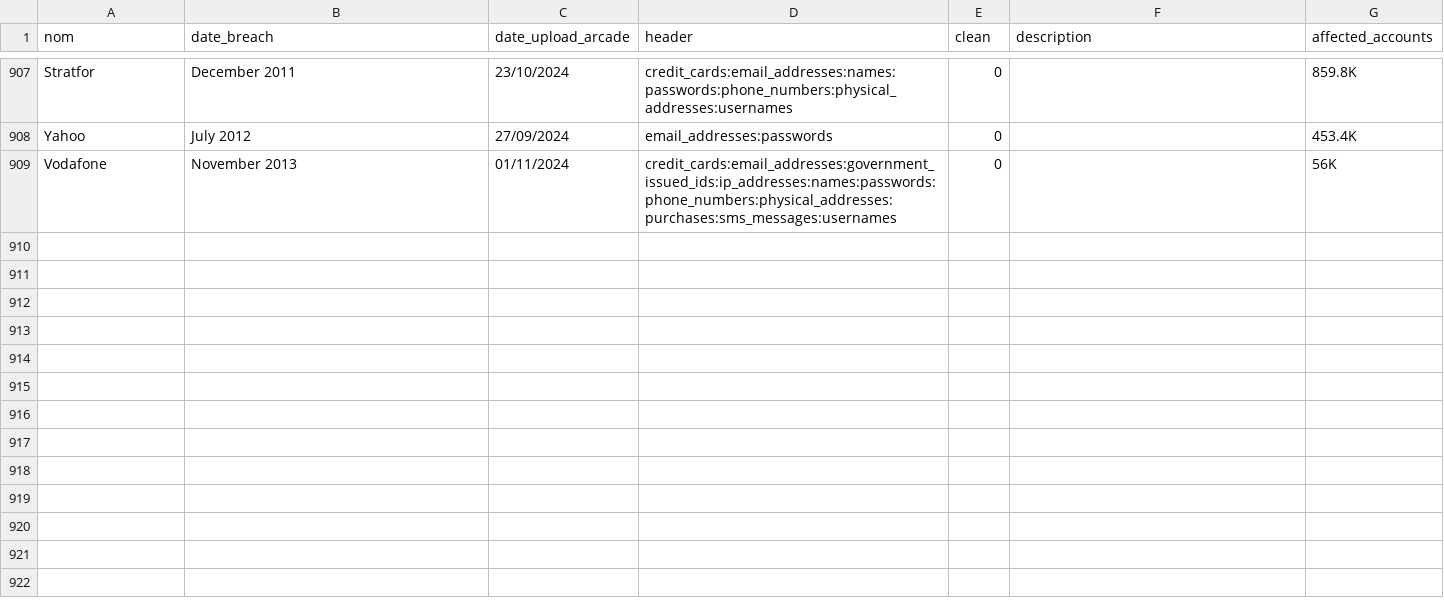
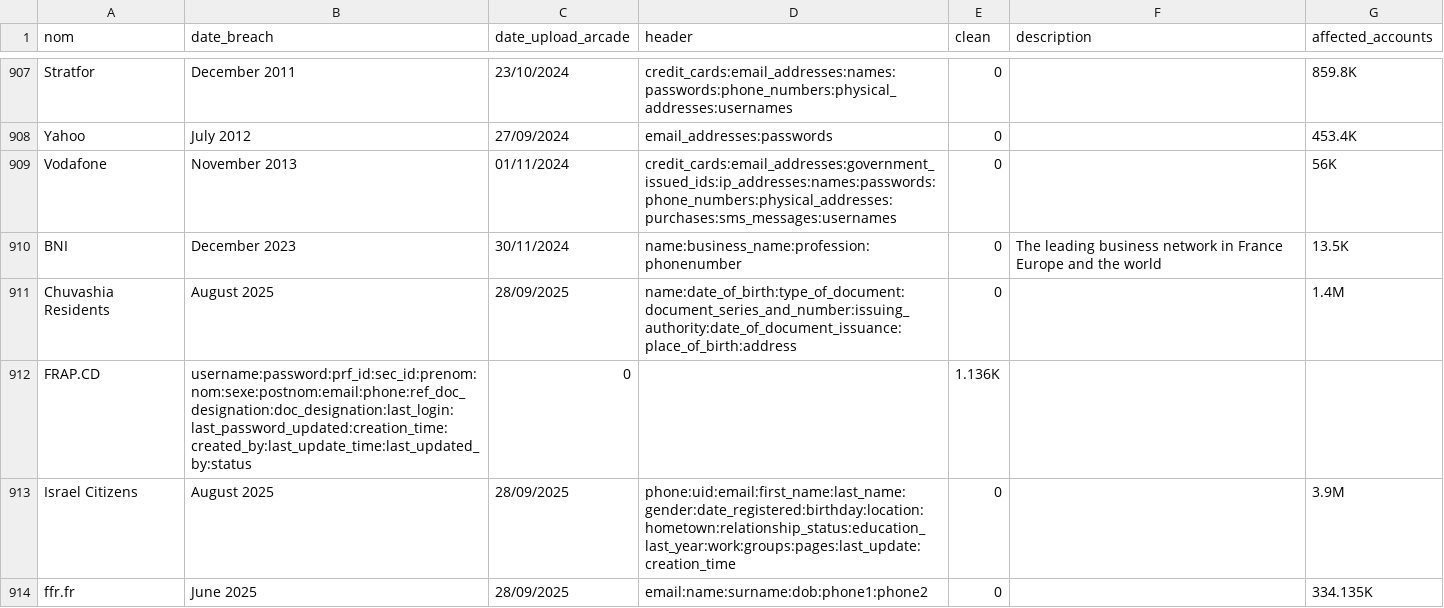
Before and after one commit to Arcade-Project/Arcade_database_available, a CSV file: breaches.csv, drawn as a sheet; only a part is shown, gaps mark what is left out; the diff names each change by its address in the sheet, - before the commit and + after, or states it on an @@ line.

Commit message:
Add new breach records to breaches.csv
Appended five new data breach entries for BNI, Chuvashia Residents, FRAP.CD, Israel Citizens, and ffr.fr, including details such as breach dates, exposed data types, and affected user counts.

```diff
--- a/breaches.csv
+++ b/breaches.csv
+row 910: BNI | December 2023 | 30/11/2024 | name:business_name:profession:phonenumber | 0 | The leading business network in France Europe and the world | 13.5K
+row 911: Chuvashia Residents | August 2025 | 28/09/2025 | name:date_of_birth:type_of_document:document_series_and_number:issuing_authority:date_of_document_issuance:place_of_birth:address | 0 |  | 1.4M
+row 912: FRAP.CD | username:password:prf_id:sec_id:prenom:nom:sexe:postnom:email:phone:ref_doc_designation:doc_designation:last_login:last_password_updated:creation_time:created_by:last_update_time:last_updated_by:status | 0 |  | 1.136K
+row 913: Israel Citizens | August 2025 | 28/09/2025 | phone:uid:email:first_name:last_name:gender:date_registered:birthday:location:hometown:relationship_status:education_last_year:work:groups:pages:last_update:creation_time | 0 |  | 3.9M
+row 914: ffr.fr | June 2025 | 28/09/2025 | email:name:surname:dob:phone1:phone2 | 0 |  | 334.135K
```
